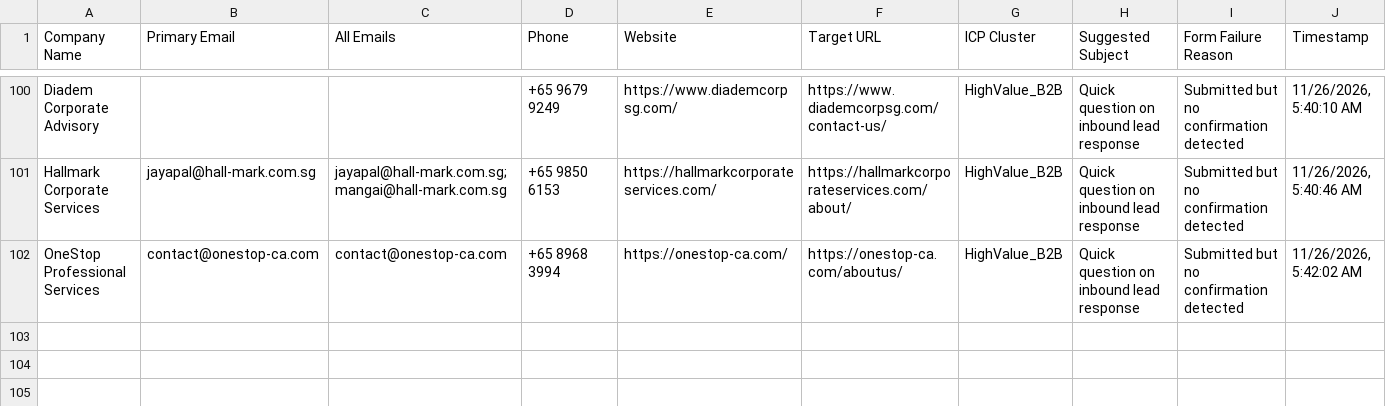
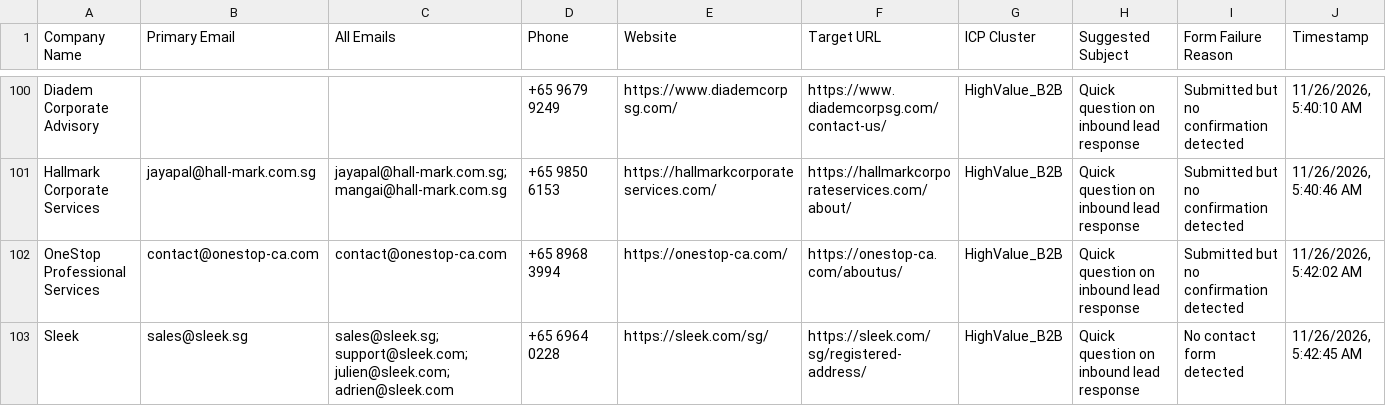
Before and after one commit to AhtehshamSanandwala/outreach-automation, a CSV file: form_results/cold_email_highvalue_b2b_leads.csv, drawn as a sheet; only a part is shown, gaps mark what is left out; the diff names each change by its address in the sheet, - before the commit and + after, or states it on an @@ line.

```diff
--- a/form_results/cold_email_highvalue_b2b_leads.csv
+++ b/form_results/cold_email_highvalue_b2b_leads.csv
+row 103: Sleek | sales@sleek.sg | sales@sleek.sg; support@sleek.com; julien@sleek.com; adrien@sleek.com | +65 6964 0228 | https://sleek.com/sg/ | https://sleek.com/sg/registered-address/ | HighValue_B2B | Quick question on inbound lead response | No contact form detected | 11/26/2026, 5:42:45 AM
```
Also changed, not shown: form_results/cold_email_outbound_queue.csv, form_results/contact_results.csv, 6 other files.
